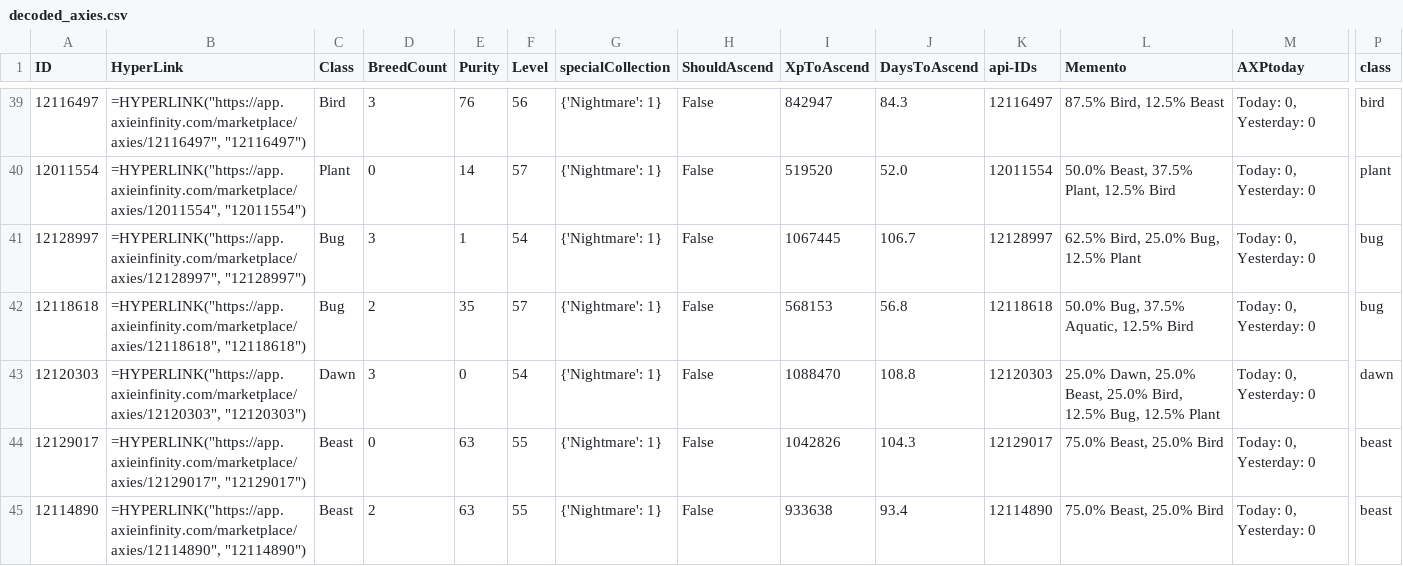
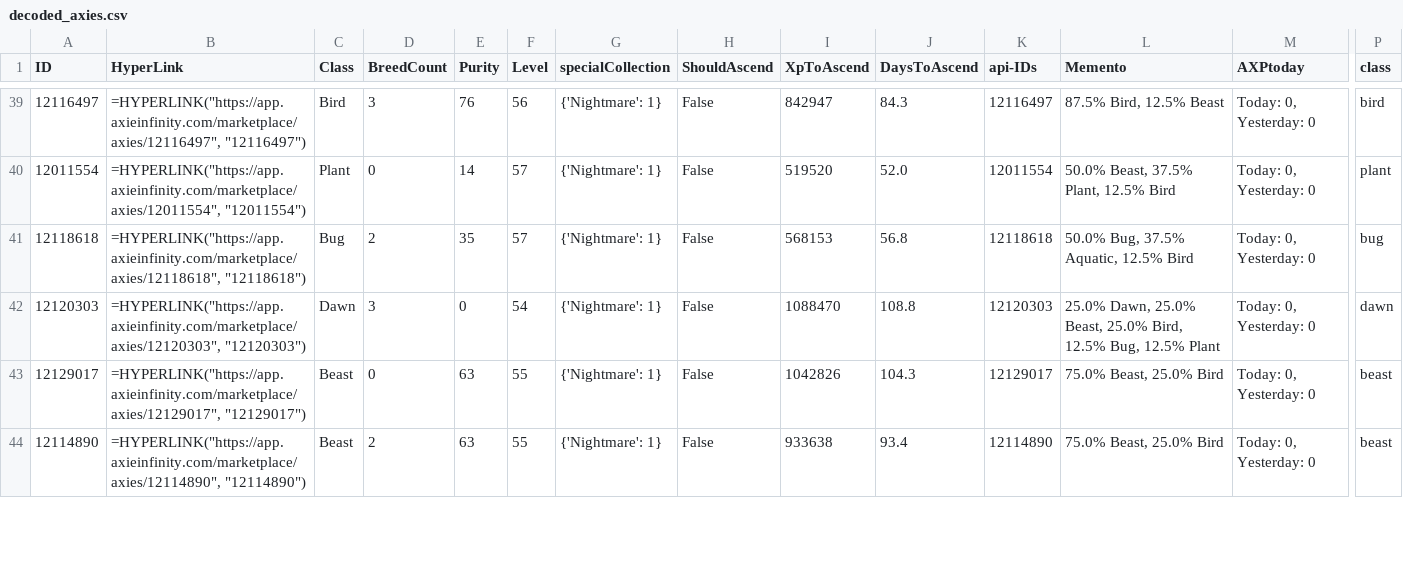
Before and after one commit to viktorvasilev-web/AxieAXP, a CSV file: decoded_axies.csv, drawn as a sheet; only a part is shown, gaps mark what is left out; rows hold the shown columns only; the diff names each change by its address in the sheet, - before the commit and + after, or states it on an @@ line.

```diff
--- a/decoded_axies.csv
+++ b/decoded_axies.csv
-row 41: 12128997 | =HYPERLINK("https://app.axieinfinity.com/marketplace/axies/12128997", "12128997") | Bug | 3 | 1 | 54 | {'Nightmare': 1} | False | 1067445 | 106.7 | 12128997 | 62.5% Bird, 25.0% Bug, 12.5% Plant | Today: 0, Yesterday: 0 | bug
```
